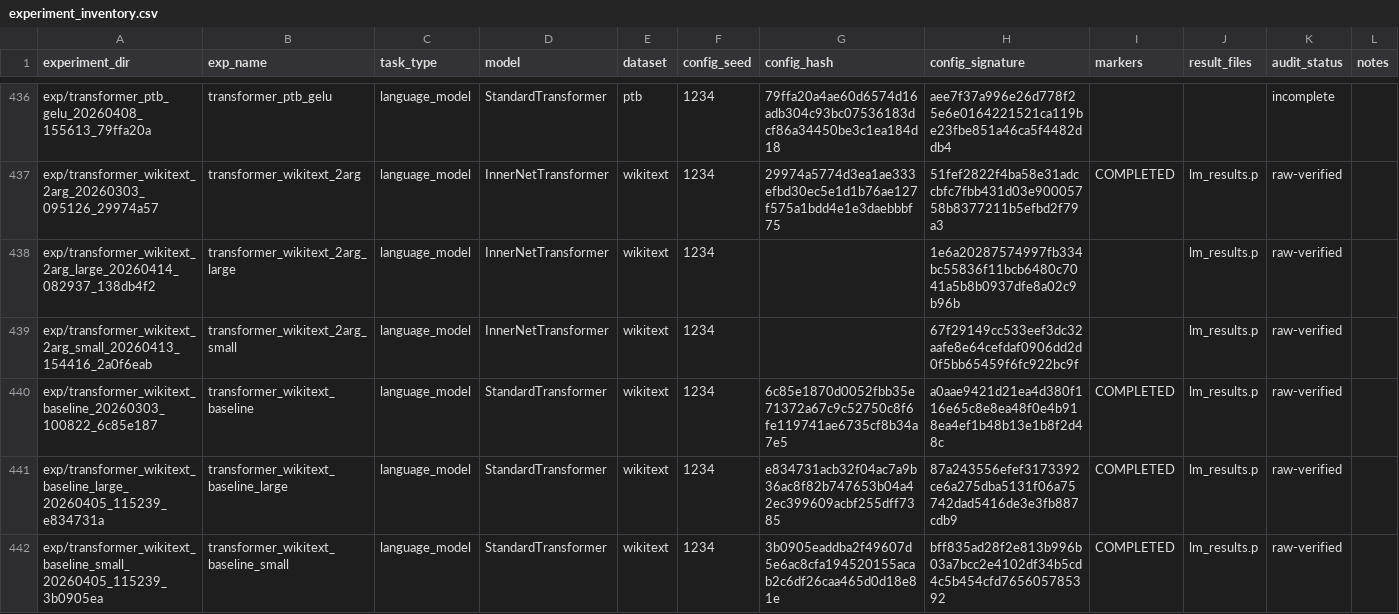
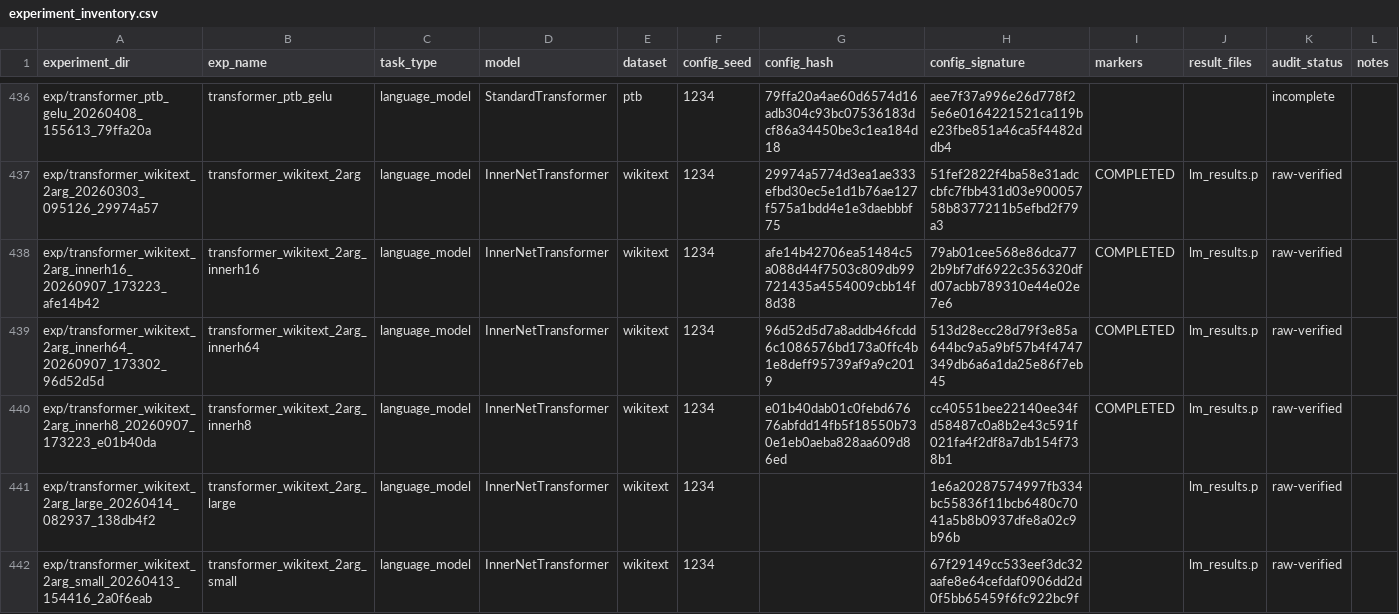
Before and after one commit to yizhoucc/xor, a CSV file: results/audit/experiment_inventory.csv, drawn as a sheet; only a part is shown, gaps mark what is left out; the shorter side is filled out with more unchanged rows.

```diff
--- a/results/audit/experiment_inventory.csv
+++ b/results/audit/experiment_inventory.csv
@@ -437,2 +437,5 @@ exp/transformer_ptb_gelu_20260408_155613_79ffa20a,transformer_ptb_gelu,language_
 exp/transformer_wikitext_2arg_20260303_095126_29974a57,transformer_wikitext_2arg,language_model,InnerNetTransformer,wikitext,1234,29974a5774d3ea1ae333efbd30ec5e1d1b76ae127f575a1bdd4e1e3daebbbf75,51fef2822f4ba58e31adccbfc7fbb431d03e90005758b8377211b5efbd2f79a3,COMPLETED,lm_results.p,raw-verified,
+exp/transformer_wikitext_2arg_innerh16_20260907_173223_afe14b42,transformer_wikitext_2arg_innerh16,language_model,InnerNetTransformer,wikitext,1234,afe14b42706ea51484c5a088d44f7503c809db99721435a4554009cbb14f8d38,79ab01cee568e86dca772b9bf7df6922c356320dfd07acbb789310e44e02e7e6,COMPLETED,lm_results.p,raw-verified,
+exp/transformer_wikitext_2arg_innerh64_20260907_173302_96d52d5d,transformer_wikitext_2arg_innerh64,language_model,InnerNetTransformer,wikitext,1234,96d52d5d7a8addb46fcdd6c1086576bd173a0ffc4b1e8deff95739af9a9c2019,513d28ecc28d79f3e85a644bc9a5a9bf57b4f4747349db6a6a1da25e86f7eb45,COMPLETED,lm_results.p,raw-verified,
+exp/transformer_wikitext_2arg_innerh8_20260907_173223_e01b40da,transformer_wikitext_2arg_innerh8,language_model,InnerNetTransformer,wikitext,1234,e01b40dab01c0febd67676abfdd14fb5f18550b730e1eb0aeba828aa609d86ed,cc40551bee22140ee34fd58487c0a8b2e43c591f021fa4f2df8a7db154f738b1,COMPLETED,lm_results.p,raw-verified,
 exp/transformer_wikitext_2arg_large_20260414_082937_138db4f2,transformer_wikitext_2arg_large,language_model,InnerNetTransformer,wikitext,1234,,1e6a20287574997fb334bc55836f11bcb6480c7041a5b8b0937dfe8a02c9b96b,,lm_results.p,raw-verified,
```
Also changed, not shown: results/audit/core_comparisons.csv, results/audit/document_consistency.csv, 16 other files.
